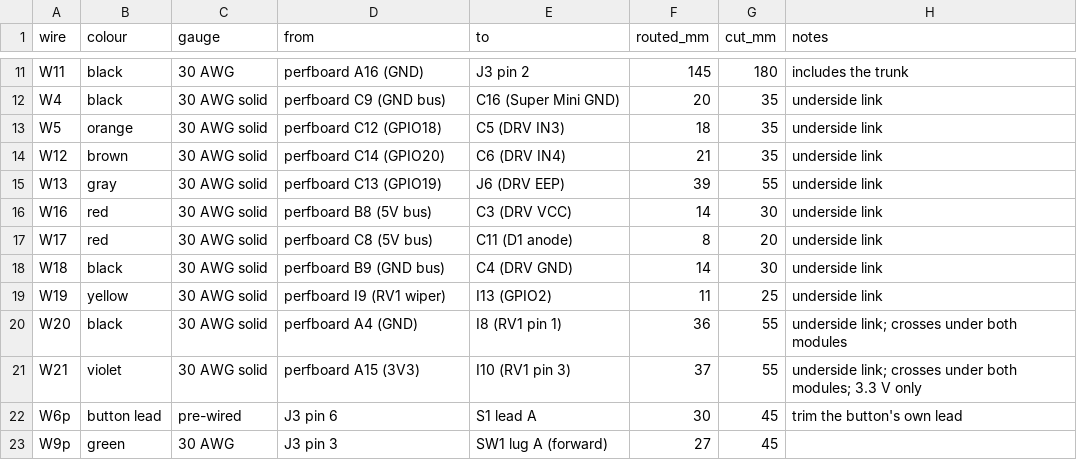
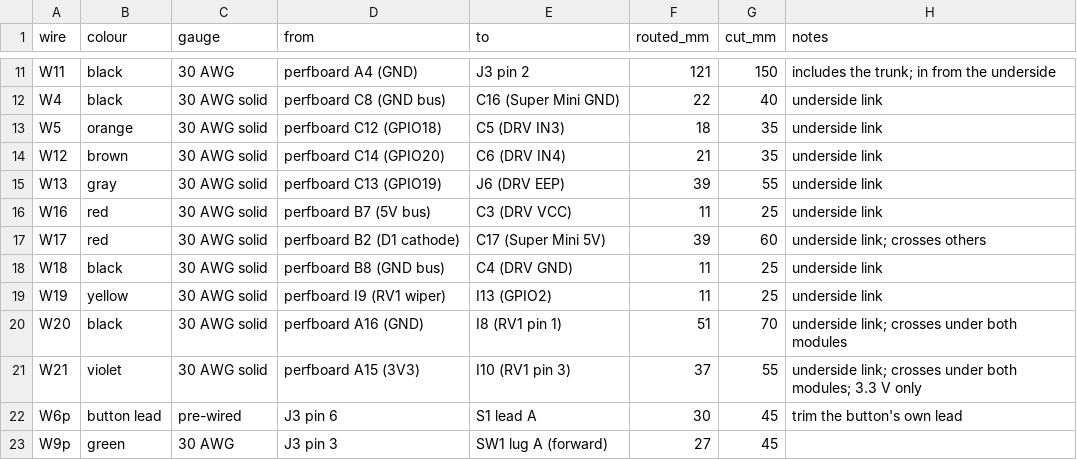
Before and after one commit to ricklon/cam-rotation-starter, a CSV file: drives/n20/docs/cut-list.csv, drawn as a sheet; only a part is shown, gaps mark what is left out; the diff covers the shown part only; the diff names each change by its address in the sheet, - before the commit and + after, or states it on an @@ line.

```diff
--- a/drives/n20/docs/cut-list.csv
+++ b/drives/n20/docs/cut-list.csv
-D11 (from): perfboard A16 (GND)
+D11 (from): perfboard A4 (GND)
-F11 (routed_mm): 145
+F11 (routed_mm): 121
-G11 (cut_mm): 180
+G11 (cut_mm): 150
-H11 (notes): includes the trunk
+H11 (notes): includes the trunk; in from the underside
-D12 (from): perfboard C9 (GND bus)
+D12 (from): perfboard C8 (GND bus)
-F12 (routed_mm): 20
+F12 (routed_mm): 22
-G12 (cut_mm): 35
+G12 (cut_mm): 40
-D16 (from): perfboard B8 (5V bus)
+D16 (from): perfboard B7 (5V bus)
-F16 (routed_mm): 14
+F16 (routed_mm): 11
-G16 (cut_mm): 30
+G16 (cut_mm): 25
-D17 (from): perfboard C8 (5V bus)
+D17 (from): perfboard B2 (D1 cathode)
-E17 (to): C11 (D1 anode)
+E17 (to): C17 (Super Mini 5V)
-F17 (routed_mm): 8
+F17 (routed_mm): 39
-G17 (cut_mm): 20
+G17 (cut_mm): 60
-H17 (notes): underside link
+H17 (notes): underside link; crosses others
-D18 (from): perfboard B9 (GND bus)
+D18 (from): perfboard B8 (GND bus)
-F18 (routed_mm): 14
+F18 (routed_mm): 11
-G18 (cut_mm): 30
+G18 (cut_mm): 25
-D20 (from): perfboard A4 (GND)
+D20 (from): perfboard A16 (GND)
-F20 (routed_mm): 36
+F20 (routed_mm): 51
-G20 (cut_mm): 55
+G20 (cut_mm): 70
```
Also changed, not shown: 32 edited cells elsewhere in this file, 21 other files.
